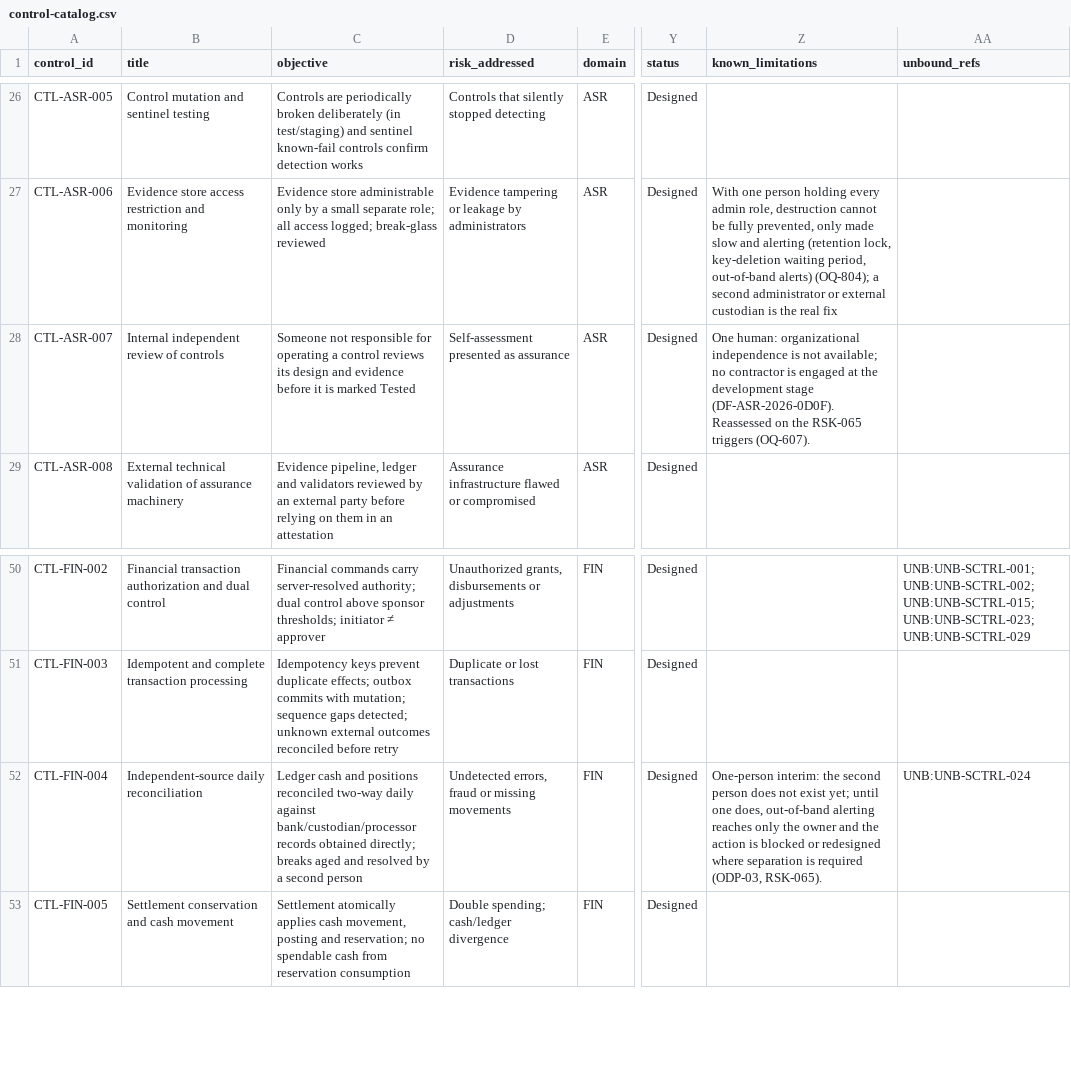
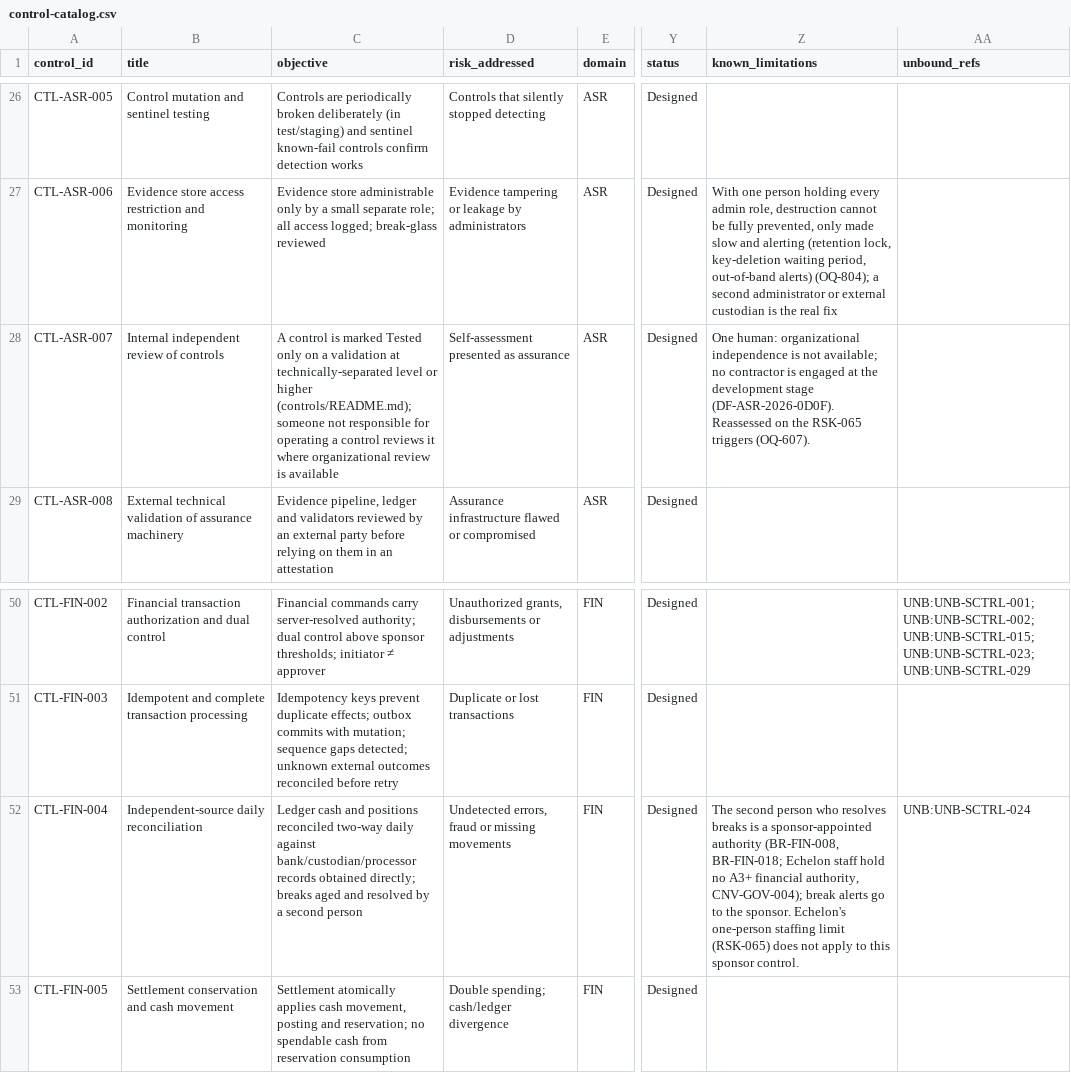
Before and after one commit to kemiller2002/echelon-assurance, a CSV file: controls/control-catalog.csv, drawn as a sheet; only a part is shown, gaps mark what is left out; the diff names each change by its address in the sheet, - before the commit and + after, or states it on an @@ line.

```diff
--- a/controls/control-catalog.csv
+++ b/controls/control-catalog.csv
-C28 (objective): Someone not responsible for operating a control reviews its design and evidence before it is marked Tested
+C28 (objective): A control is marked Tested only on a validation at technically-separated level or higher (controls/README.md); someone not responsible for operating a control reviews it where organizational review is available
-Z52 (known_limitations): One-person interim: the second person does not exist yet; until one does, out-of-band alerting reaches only the owner and the action is blocked or redesigned where separation is required (ODP-03, RSK-065).
+Z52 (known_limitations): The second person who resolves breaks is a sponsor-appointed authority (BR-FIN-008, BR-FIN-018; Echelon staff hold no A3+ financial authority, CNV-GOV-004); break alerts go to the sponsor. Echelon's one-person staffing limit (RSK-065) does not apply to this sponsor control.
```
Also changed, not shown: registers/fragments/AIG-validation-procedures.csv, registers/validation-procedures.csv, 11 other files.
